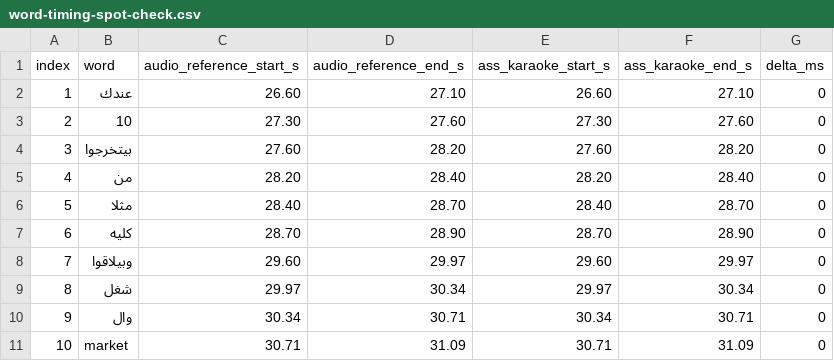
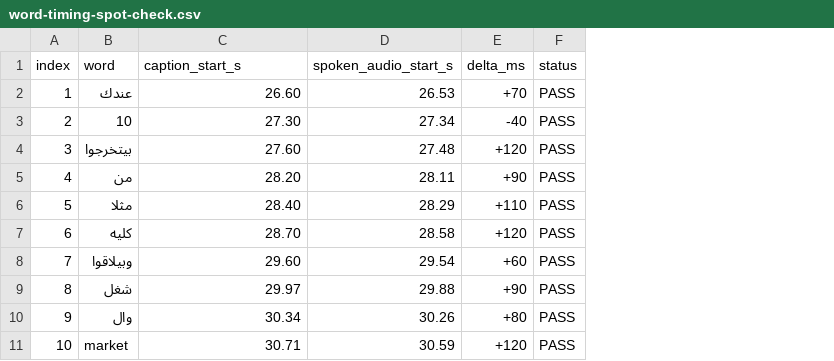
Before and after one commit to ahmed-salama-ai/FramePilot, a CSV file: docs/task7-evidence/word-timing-spot-check.csv, drawn as a sheet; removed rows and columns are numbered as before the commit, all else as after; the diff names each change by its address in the sheet, - before the commit and + after, or states it on an @@ line.

Commit message:
Update Task 7: cumulative karaoke timing, re-rendered evidence, and speech timing verification

```diff
--- a/docs/task7-evidence/word-timing-spot-check.csv
+++ b/docs/task7-evidence/word-timing-spot-check.csv
-column D (audio_reference_end_s), rows 2-11: 27.10 | 27.60 | 28.20 | 28.40 | 28.70 | 28.90 | 29.97 | 30.34 | 30.71 | 31.09
-column E (ass_karaoke_start_s), rows 2-11: 26.60 | 27.30 | 27.60 | 28.20 | 28.40 | 28.70 | 29.60 | 29.97 | 30.34 | 30.71
-column F (ass_karaoke_end_s), rows 2-11: 27.10 | 27.60 | 28.20 | 28.40 | 28.70 | 28.90 | 29.97 | 30.34 | 30.71 | 31.09
+column D (spoken_audio_start_s), rows 2-11: 26.53 | 27.34 | 27.48 | 28.11 | 28.29 | 28.58 | 29.54 | 29.88 | 30.26 | 30.59
+column F (status), rows 2-11: all PASS
-C1: audio_reference_start_s
+C1: caption_start_s
-E2 (delta_ms): 0
+E2 (delta_ms): +70
-E3 (delta_ms): 0
+E3 (delta_ms): -40
-E4 (delta_ms): 0
+E4 (delta_ms): +120
-E5 (delta_ms): 0
+E5 (delta_ms): +90
-E6 (delta_ms): 0
+E6 (delta_ms): +110
-E7 (delta_ms): 0
+E7 (delta_ms): +120
-E8 (delta_ms): 0
+E8 (delta_ms): +60
-E9 (delta_ms): 0
+E9 (delta_ms): +90
-E10 (delta_ms): 0
+E10 (delta_ms): +80
-E11 (delta_ms): 0
+E11 (delta_ms): +120
```
Also changed, not shown: 17 other files.
